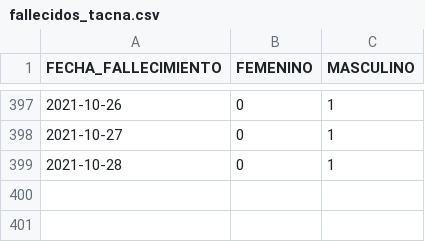
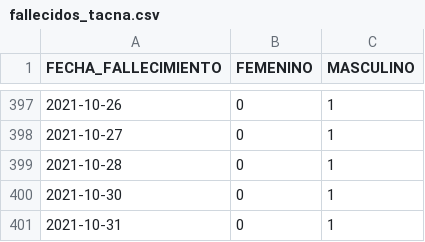
Before and after one commit to annaabsi/git-scraper-covid19, a CSV file: resultados/fallecidos_tacna.csv, drawn as a sheet; only a part is shown, gaps mark what is left out; the diff names each change by its address in the sheet, - before the commit and + after, or states it on an @@ line.

```diff
--- a/resultados/fallecidos_tacna.csv
+++ b/resultados/fallecidos_tacna.csv
+row 400: 2021-10-30 | 0 | 1
+row 401: 2021-10-31 | 0 | 1
```
Also changed, not shown: resultados/fallecidos_acumulados.csv, resultados/fallecidos_diarios.csv, 3 other files.
